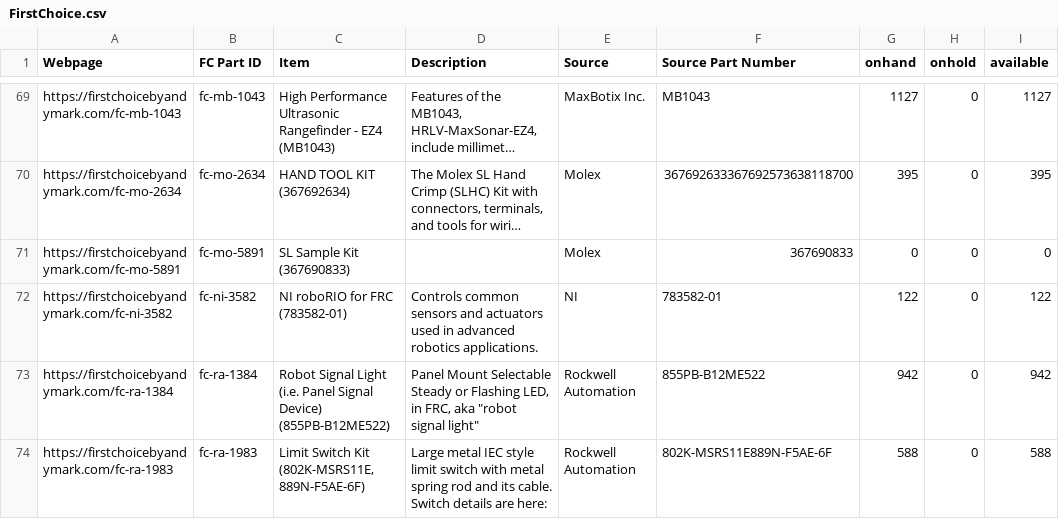
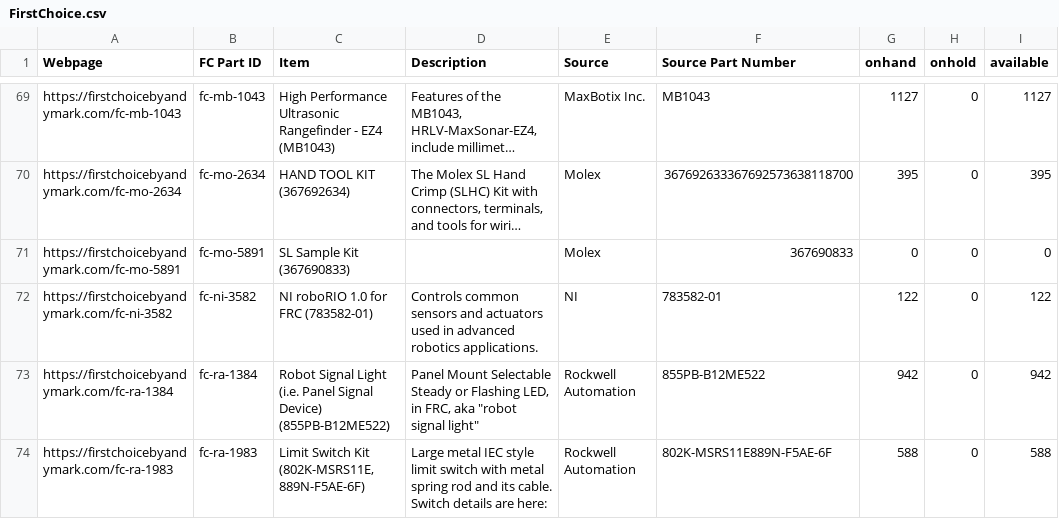
Before and after one commit to TechplexEngineer/FIRSTChoiceScanner, a CSV file: FirstChoice.csv, drawn as a sheet; only a part is shown, gaps mark what is left out; long unchanged cells end in …; the diff names each change by its address in the sheet, - before the commit and + after, or states it on an @@ line.

```diff
--- a/FirstChoice.csv
+++ b/FirstChoice.csv
-C72 (Item): NI roboRIO for FRC (783582-01)
+C72 (Item): NI roboRIO 1.0 for FRC (783582-01)
```
